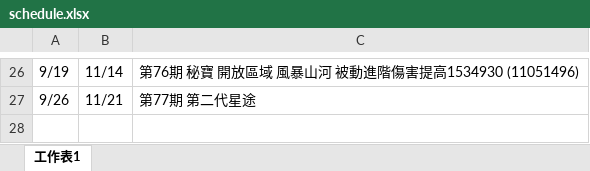
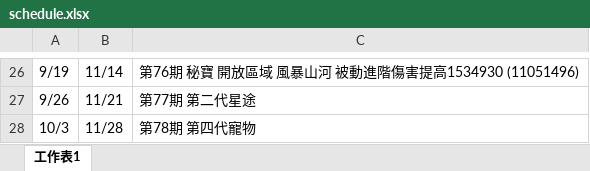
Before and after one commit to joey12020323/LetsGoMuffinV2, an Excel workbook: data/schedule.xlsx, sheet 工作表1, drawn as a sheet; only a part is shown, gaps mark what is left out; values as stored, in another font and other column widths than the file's, no borders; the diff names each change by its address in the sheet, - before the commit and + after, or states it on an @@ line.

```diff
--- a/data/schedule.xlsx (sheet 工作表1)
+++ b/data/schedule.xlsx (sheet 工作表1)
+row 28: 10/3 | 11/28 | 第78期 第四代寵物
```
Also changed, not shown: data/Activity.xlsx.
